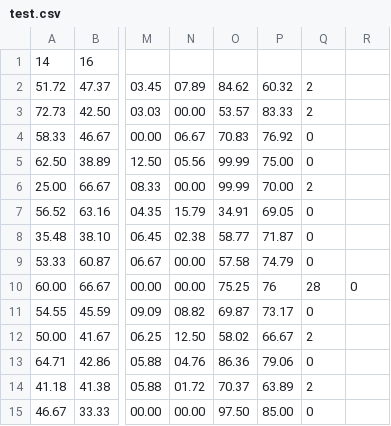
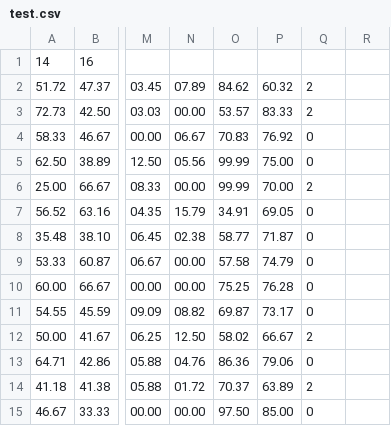
Before and after one commit to vrnvorona/models, a CSV file: test.csv, drawn as a sheet; only a part is shown, gaps mark what is left out; the diff names each change by its address in the sheet, - before the commit and + after, or states it on an @@ line.

Commit message:
Update test.csv

```diff
--- a/test.csv
+++ b/test.csv
-P10: 76
+P10: 76.28
-Q10: 28
+Q10: 0
-R10: 0
+R10: (empty)
```
